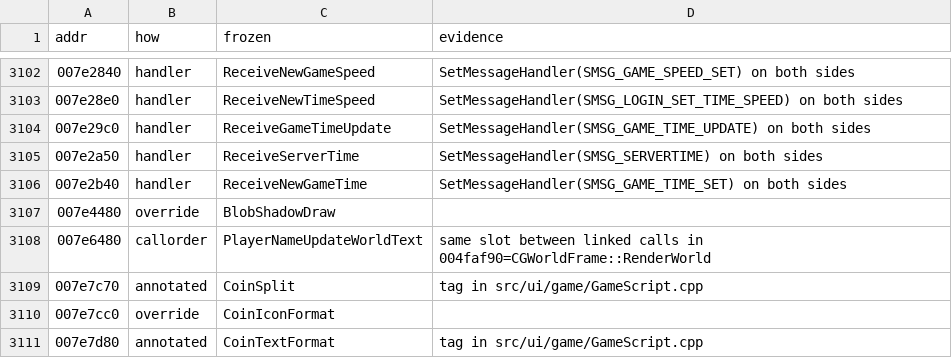
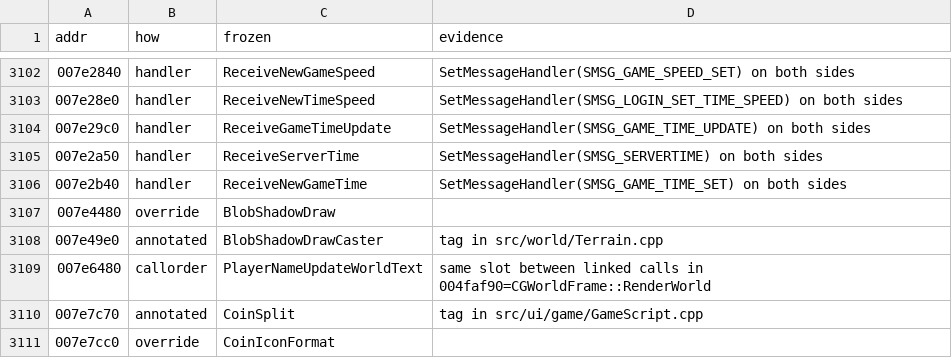
Before and after one commit to zeruth/FrozenClient, a TSV file: tools/recomp/data/matches.tsv, drawn as a sheet; only a part is shown, gaps mark what is left out; the shorter side is filled out with more unchanged rows.

```diff
--- a/tools/recomp/data/matches.tsv
+++ b/tools/recomp/data/matches.tsv
@@ -3107,2 +3107,3 @@ addr	how	frozen	evidence
 007e4480	override	BlobShadowDraw	
+007e49e0	annotated	BlobShadowDrawCaster	tag in src/world/Terrain.cpp
 007e6480	callorder	PlayerNameUpdateWorldText	same slot between linked calls in 004faf90=CGWorldFrame::RenderWorld
```
Also changed, not shown: 7 other files.
